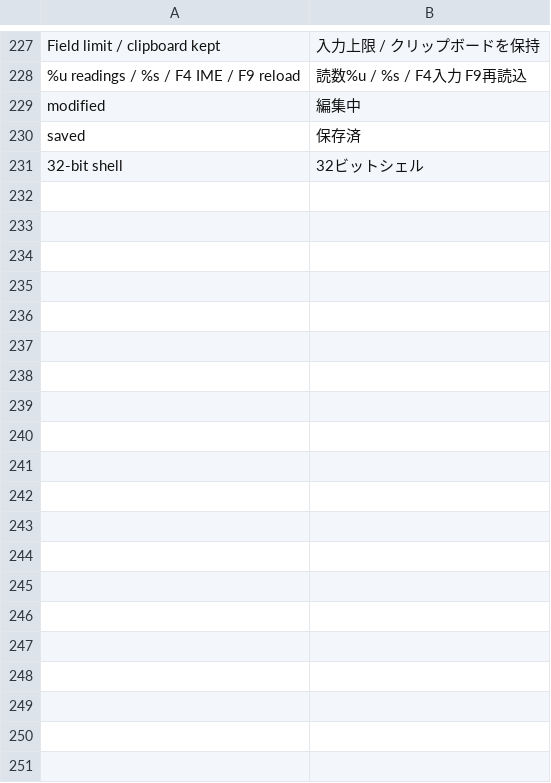
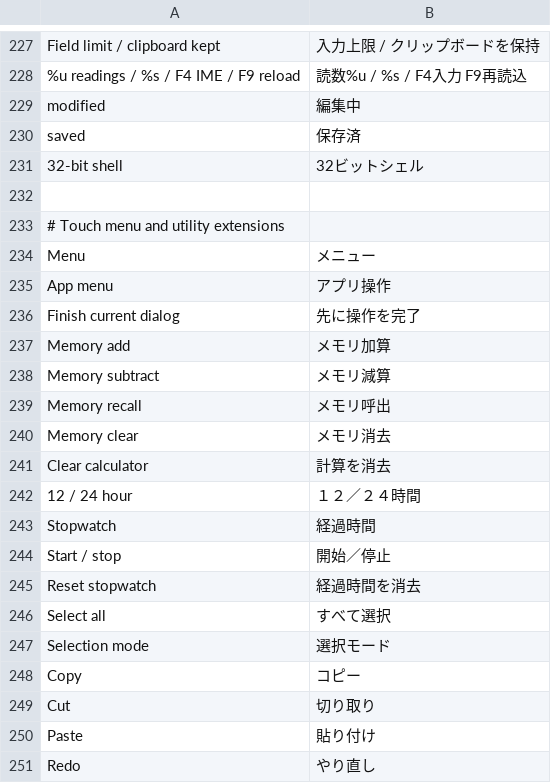
Before and after one commit to kumakumapon/MS-DOS, a TSV file: tools/kgui32/ui/strings.tsv, drawn as a sheet; only a part is shown, gaps mark what is left out; the diff covers the shown part only; the diff names each change by its address in the sheet, - before the commit and + after, or states it on an @@ line.

Commit message:
Add tap-accessible window menus and enrich protected 32-bit utilities

```diff
--- a/tools/kgui32/ui/strings.tsv
+++ b/tools/kgui32/ui/strings.tsv
+row 232: (empty)
+row 233: # Touch menu and utility extensions
+row 234: Menu | メニュー
+row 235: App menu | アプリ操作
+row 236: Finish current dialog | 先に操作を完了
+row 237: Memory add | メモリ加算
+row 238: Memory subtract | メモリ減算
+row 239: Memory recall | メモリ呼出
+row 240: Memory clear | メモリ消去
+row 241: Clear calculator | 計算を消去
+row 242: 12 / 24 hour | １２／２４時間
+row 243: Stopwatch | 経過時間
+row 244: Start / stop | 開始／停止
+row 245: Reset stopwatch | 経過時間を消去
+row 246: Select all | すべて選択
+row 247: Selection mode | 選択モード
+row 248: Copy | コピー
+row 249: Cut | 切り取り
+row 250: Paste | 貼り付け
+row 251: Redo | やり直し
```
Also changed, not shown: 18 added rows elsewhere in this file, 25 other files.
